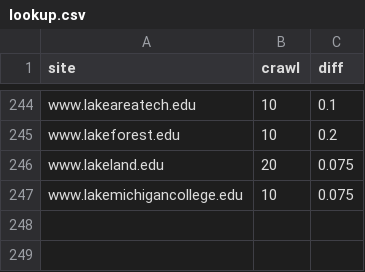
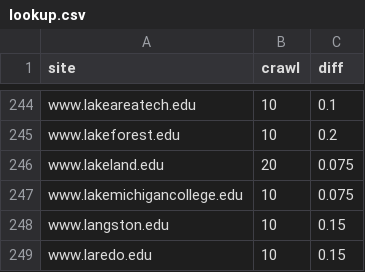
Before and after one commit to sembrat/video_downloader, a CSV file: lookup.csv, drawn as a sheet; only a part is shown, gaps mark what is left out.

```diff
--- a/lookup.csv
+++ b/lookup.csv
@@ -247 +247,3 @@ www.lakeland.edu,20,0.075
 www.lakemichigancollege.edu,10,0.075
+www.langston.edu,10,0.15
+www.laredo.edu,10,0.15
```
Also changed, not shown: 2 other files.
